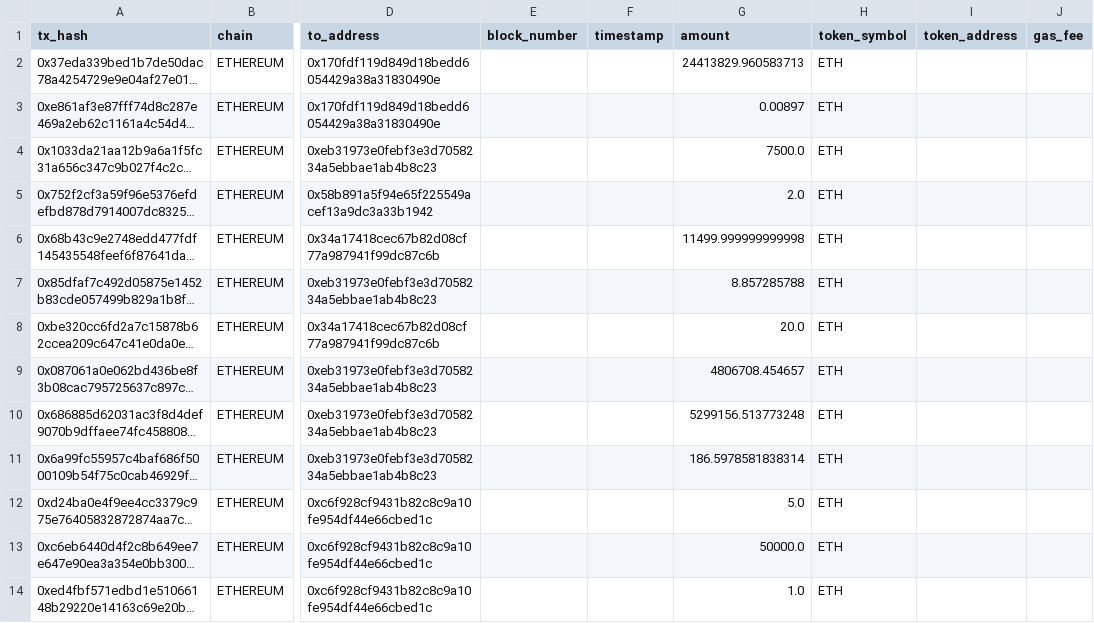
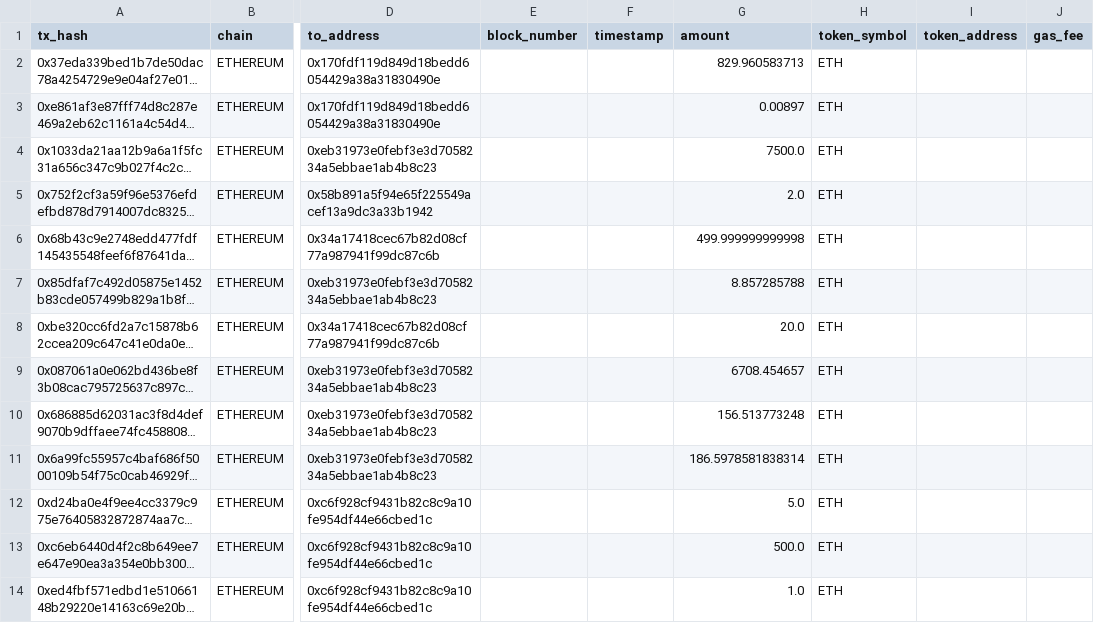
Before and after one commit to 24373054/REALTrace, a CSV file: data/KUCOIN数据/交易数据.csv, drawn as a sheet; only a part is shown, gaps mark what is left out; long unchanged cells end in …; the diff covers the shown part only; the diff names each change by its address in the sheet, - before the commit and + after, or states it on an @@ line.

```diff
--- a/data/KUCOIN数据/交易数据.csv
+++ b/data/KUCOIN数据/交易数据.csv
-G2 (amount): 24413829.960583713
+G2 (amount): 829.960583713
-G6 (amount): 11499.999999999998
+G6 (amount): 499.999999999998
-G9 (amount): 4806708.454657
+G9 (amount): 6708.454657
-G10 (amount): 5299156.513773248
+G10 (amount): 156.513773248
-G13 (amount): 50000.0
+G13 (amount): 500.0
```
Also changed, not shown: 11 edited cells elsewhere in this file, data/数据更新/交易数据.csv, 7 other files.
